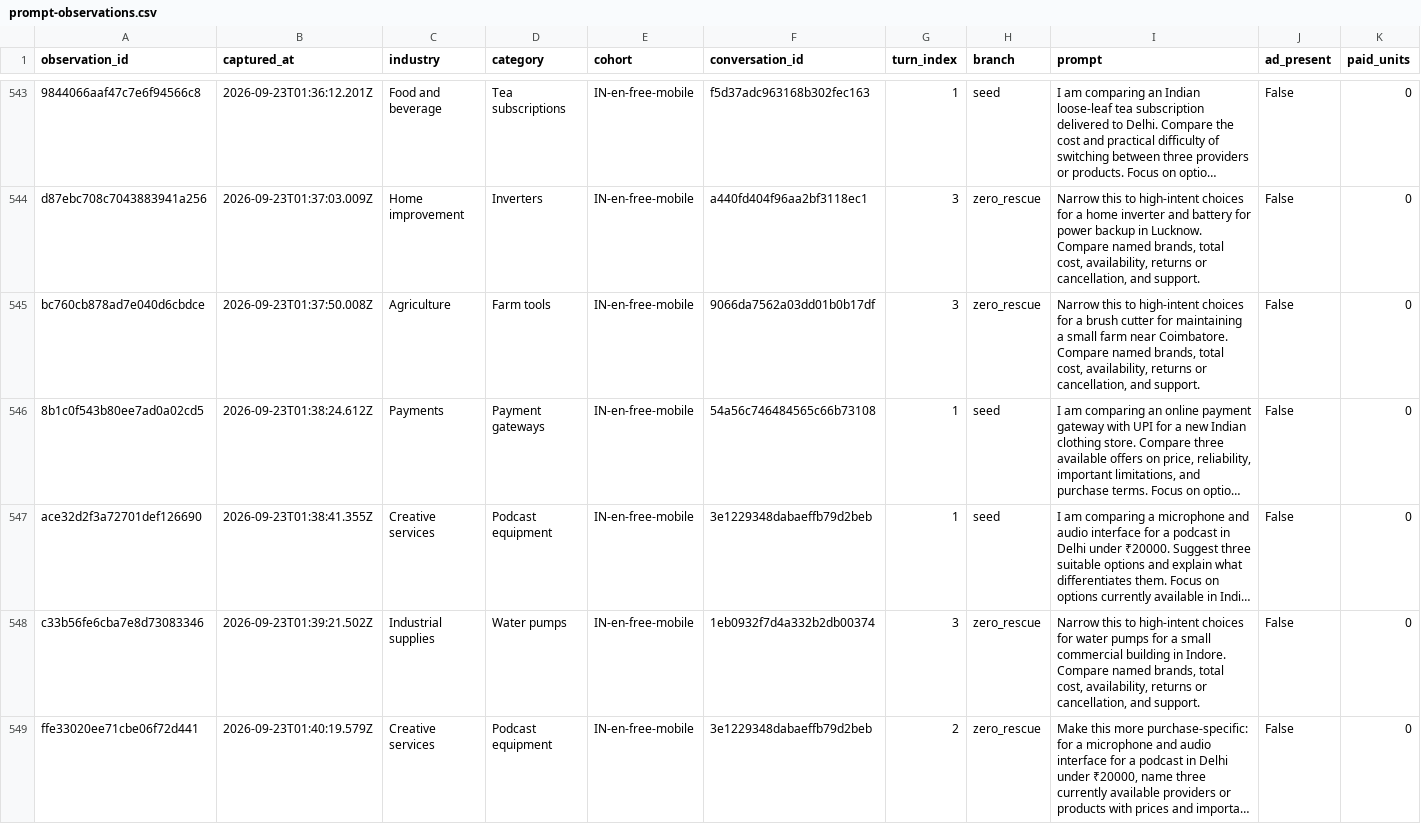
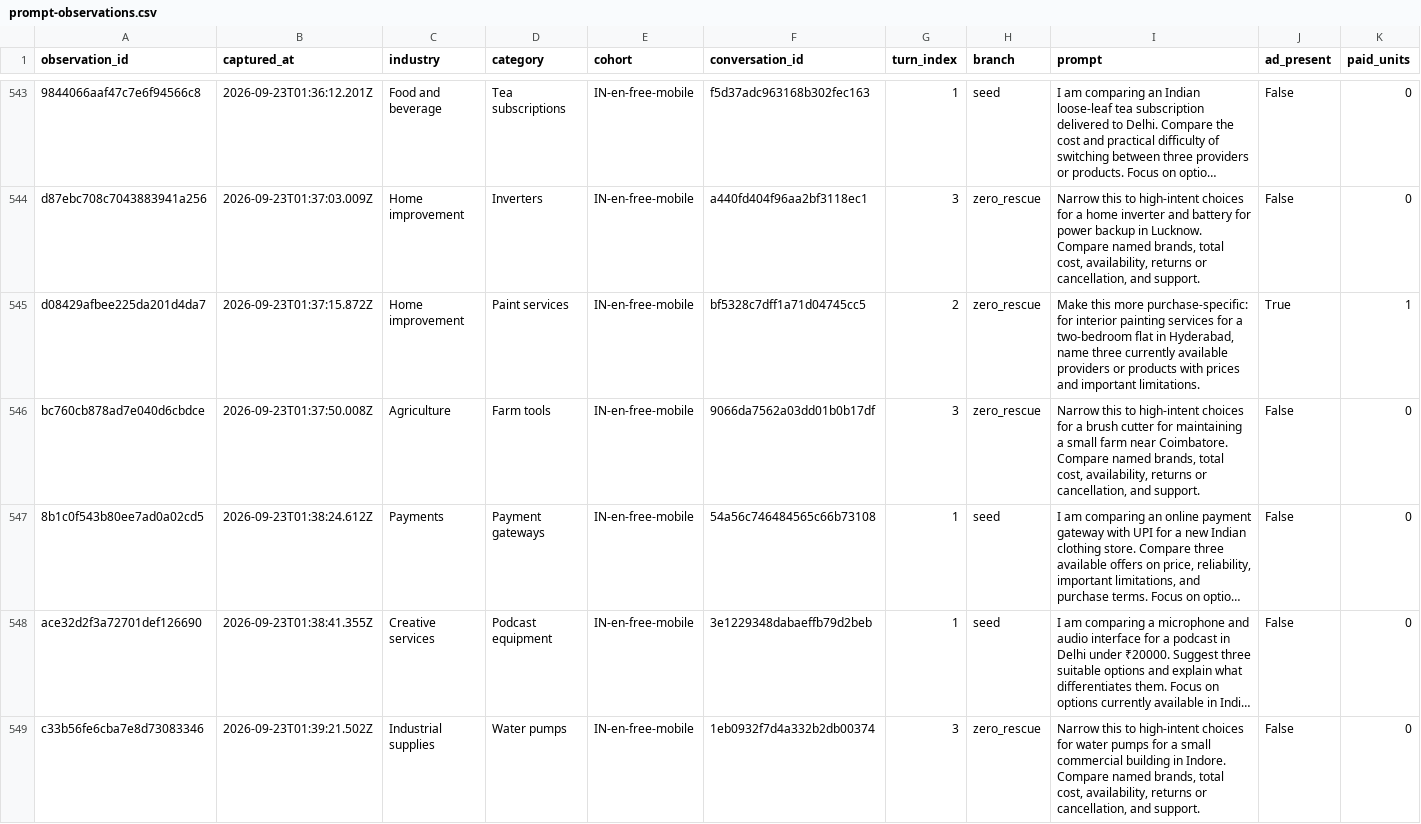
Before and after one commit to viren040/chatgpt-ads-library, a CSV file: prompt-observations.csv, drawn as a sheet; only a part is shown, gaps mark what is left out; the shorter side is filled out with more unchanged rows; long unchanged cells end in …; rows hold the shown columns only; the diff covers the shown part only; the diff names each change by its address in the sheet, - before the commit and + after, or states it on an @@ line.

```diff
--- a/prompt-observations.csv
+++ b/prompt-observations.csv
+row 545: d08429afbee225da201d4da7 | 2026-09-23T01:37:15.872Z | Home improvement | Paint services | IN-en-free-mobile | bf5328c7dff1a71d04745cc5 | 2 | zero_rescue | Make this more purchase-specific: for interior painting services for a two-bedroom flat in Hyderabad, name three currently available providers or products with prices and important limitations. | True | 1
```
Also changed, not shown: 1 added row elsewhere in this file, placements.csv, 10 other files.
